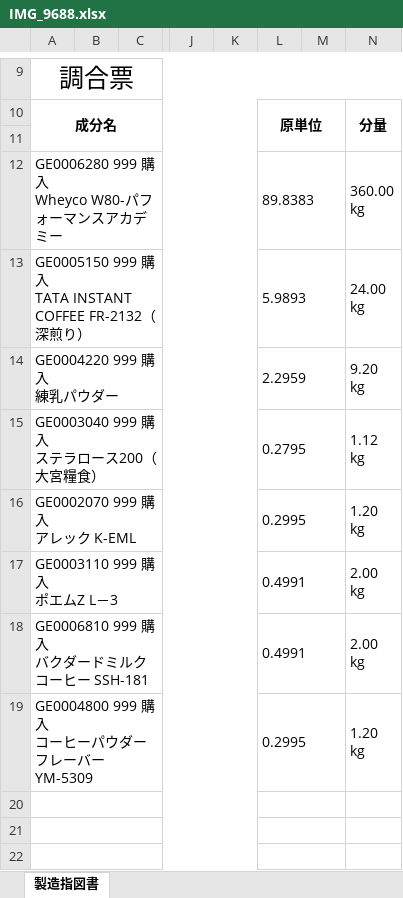
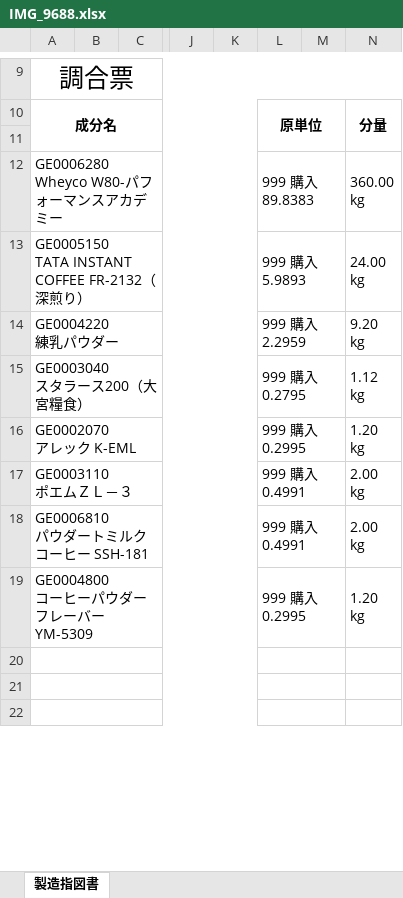
Before and after one commit to wesleylwu/Mirror-Report-AI, an Excel workbook: output/IMG_9688.xlsx, sheet 製造指図書, drawn as a sheet; only a part is shown, gaps mark what is left out; values as stored, in another font and other column widths than the file's, no borders; ↵ is a line break in a cell; the diff names each change by its address in the sheet, - before the commit and + after, or states it on an @@ line.

```diff
--- a/output/IMG_9688.xlsx (sheet 製造指図書)
+++ b/output/IMG_9688.xlsx (sheet 製造指図書)
-A12: GE0006280 999 購入 ↵ Wheyco W80-パフォーマンスアカデミー
+A12: GE0006280 ↵ Wheyco W80-パフォーマンスアカデミー
-L12: 89.8383
+L12: 999 購入 ↵ 89.8383
-A13: GE0005150 999 購入 ↵ TATA INSTANT…
+A13: GE0005150 ↵ TATA INSTANT…
-L13: 5.9893
+L13: 999 購入 ↵ 5.9893
-A14: GE0004220 999 購入 ↵ 練乳パウダー
+A14: GE0004220 ↵ 練乳パウダー
-L14: 2.2959
+L14: 999 購入 ↵ 2.2959
-A15: GE0003040 999 購入 ↵ ステラロース200（大宮糧食）
+A15: GE0003040 ↵ スタラース200（大宮糧食）
-L15: 0.2795
+L15: 999 購入 ↵ 0.2795
-A16: GE0002070 999 購入 ↵ アレック K-EML
+A16: GE0002070 ↵ アレック K-EML
-L16: 0.2995
+L16: 999 購入 ↵ 0.2995
-A17: GE0003110 999 購入 ↵ ポエムZ L－3
+A17: GE0003110 ↵ ポエムＺＬ－３
-L17:L18: 0.4991
+L17:L18: 999 購入 ↵ 0.4991
-A18: GE0006810 999 購入 ↵ バクダードミルクコーヒー SSH-181
+A18: GE0006810 ↵ パウダートミルクコーヒー SSH-181
-A19: GE0004800 999 購入 ↵ コーヒーパウダーフレーバー YM-5309
+A19: GE0004800 ↵ コーヒーパウダーフレーバー YM-5309
-L19: 0.2995
+L19: 999 購入 ↵ 0.2995
```
Also changed, not shown: output/IMG_9689.xlsx, output/IMG_9691.xlsx, 8 other files.
